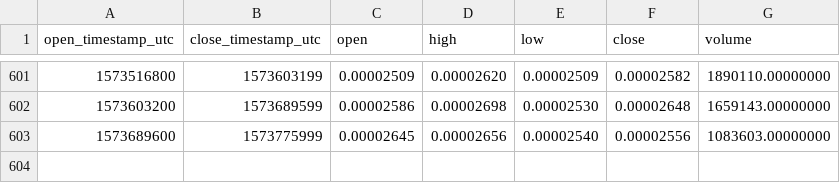
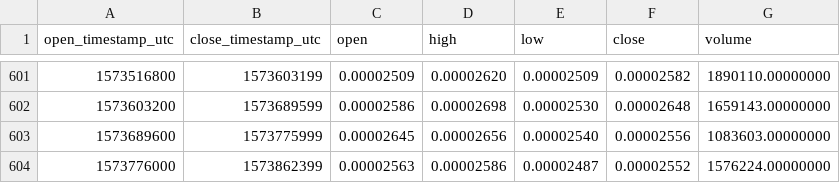
Before and after one commit to cryptobigbro/binance-WANBTC, a CSV file: binance-WANBTC-1d.csv, drawn as a sheet; only a part is shown, gaps mark what is left out.

Commit message:
Update OHLCV data.

```diff
--- a/binance-WANBTC-1d.csv
+++ b/binance-WANBTC-1d.csv
@@ -603 +603,2 @@ open_timestamp_utc,close_timestamp_utc,open,high,low,close,volume
 1573689600,1573775999,0.00002645,0.00002656,0.00002540,0.00002556,1083603.00000000
+1573776000,1573862399,0.00002563,0.00002586,0.00002487,0.00002552,1576224.00000000
```
Also changed, not shown: 1 other file.
